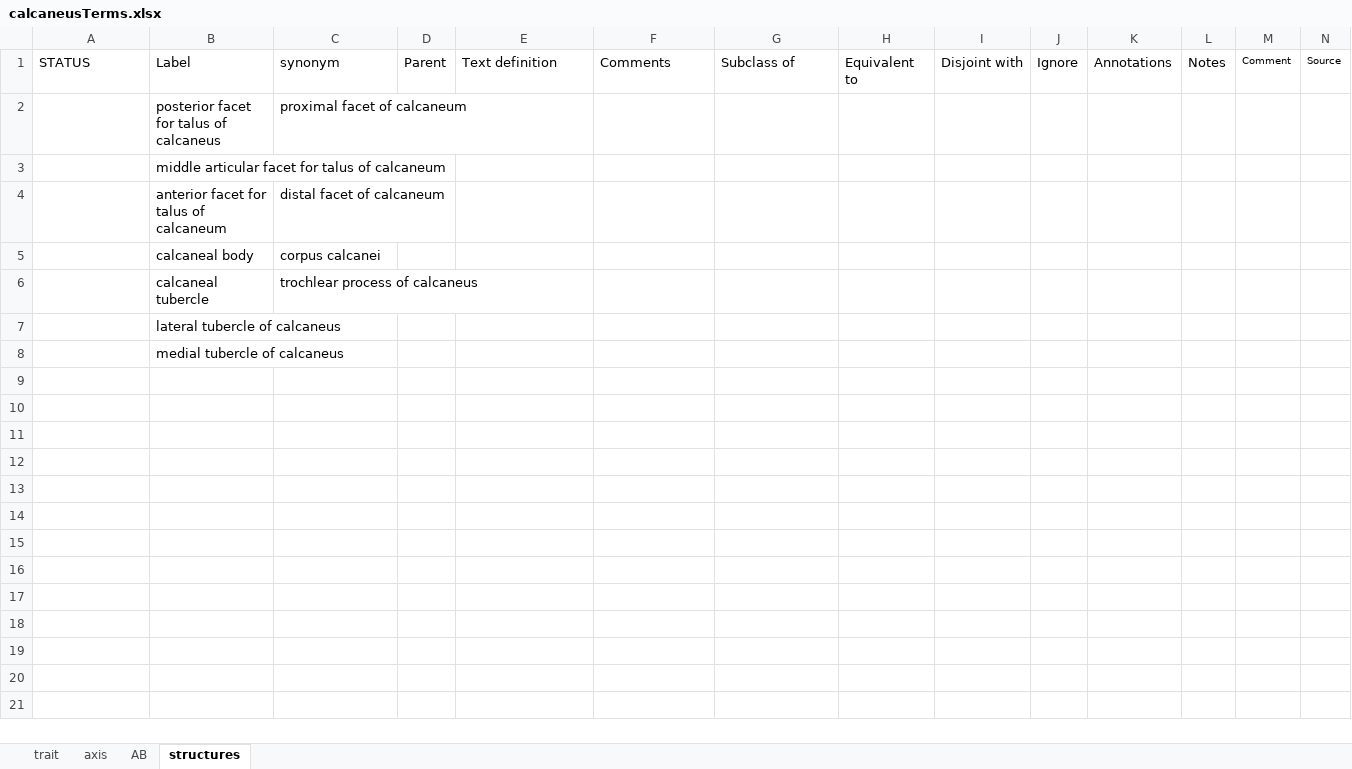
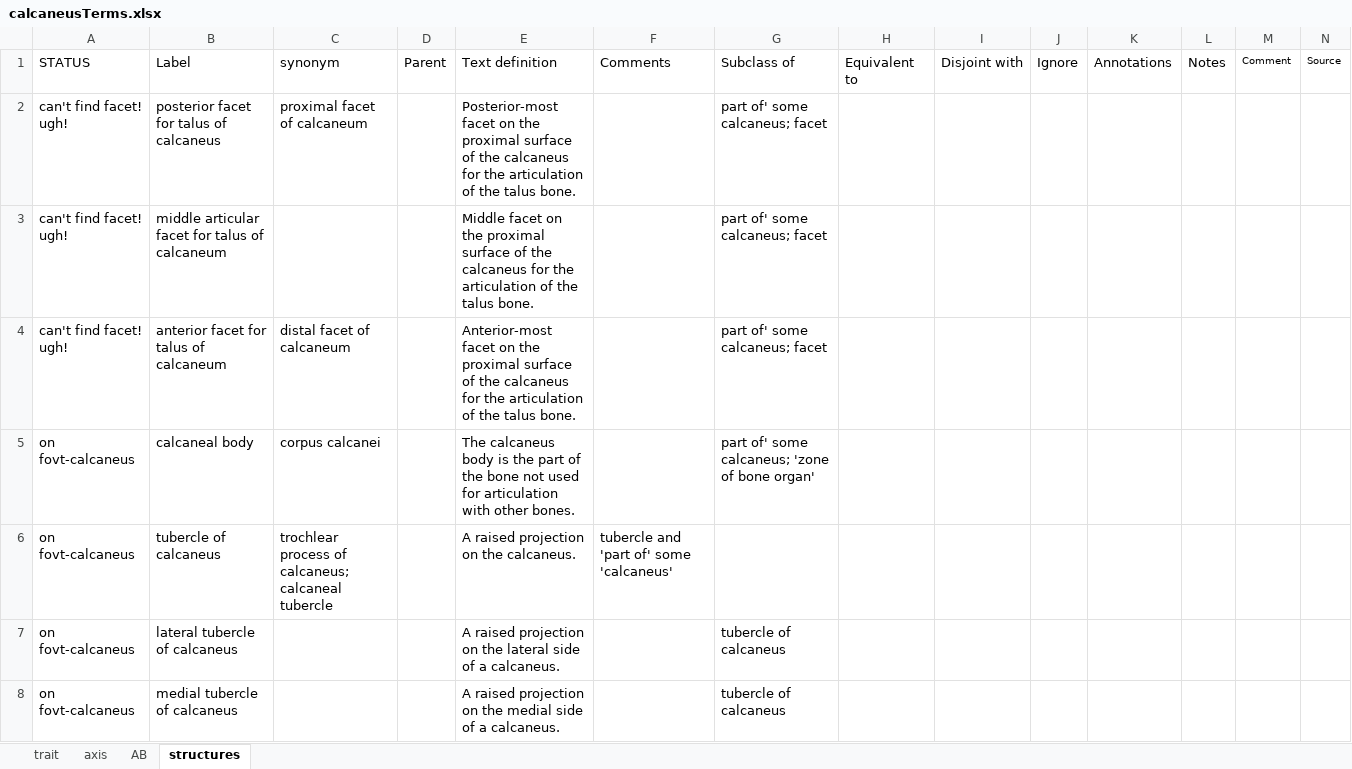
Before and after one commit to futres/fovt, an Excel workbook: terms/calcaneusTerms.xlsx, sheet structures, drawn as a sheet; only a part is shown; values as stored, in another font and other column widths than the file's, no borders; removed rows and columns are numbered as before the commit, all else as after; rows hold the shown columns only; the diff names each change by its address in the sheet, - before the commit and + after, or states it on an @@ line.

Commit message:
adding patella terms

```diff
--- a/terms/calcaneusTerms.xlsx (sheet structures)
+++ b/terms/calcaneusTerms.xlsx (sheet structures)
-A2:A4: (empty)
+A2:A4: can't find facet! ugh!
-E2: (empty)
+E2: Posterior-most facet on the proximal surface of the calcaneus for the articulation of the talus bone.
-G2:G4: (empty)
+G2:G4: part of' some calcaneus; facet
-E3: (empty)
+E3: Middle facet on the proximal surface of the calcaneus for the articulation of the talus bone.
-E4: (empty)
+E4: Anterior-most facet on the proximal surface of the calcaneus for the articulation of the talus bone.
-A5: (empty)
+A5: on fovt-calcaneus
-E5: (empty)
+E5: The calcaneus body is the part of the bone not used for articulation with other bones.
-G5: (empty)
+G5: part of' some calcaneus; 'zone of bone organ'
-row 6:  | calcaneal tubercle | trochlear process of calcaneus
+row 6: on fovt-calcaneus | tubercle of calcaneus | trochlear process of calcaneus; calcaneal tubercle |  | A raised projection on the calcaneus. | tubercle and 'part of' some 'calcaneus'
-A7:A8: (empty)
+A7:A8: on fovt-calcaneus
-E7: (empty)
+E7: A raised projection on the lateral side of a calcaneus.
-G7:G8: (empty)
+G7:G8: tubercle of calcaneus
-E8: (empty)
+E8: A raised projection on the medial side of a calcaneus.
```
Also changed, not shown: terms/femurTerms.xlsx, terms/patellaTerms.xlsx, 8 other files.
